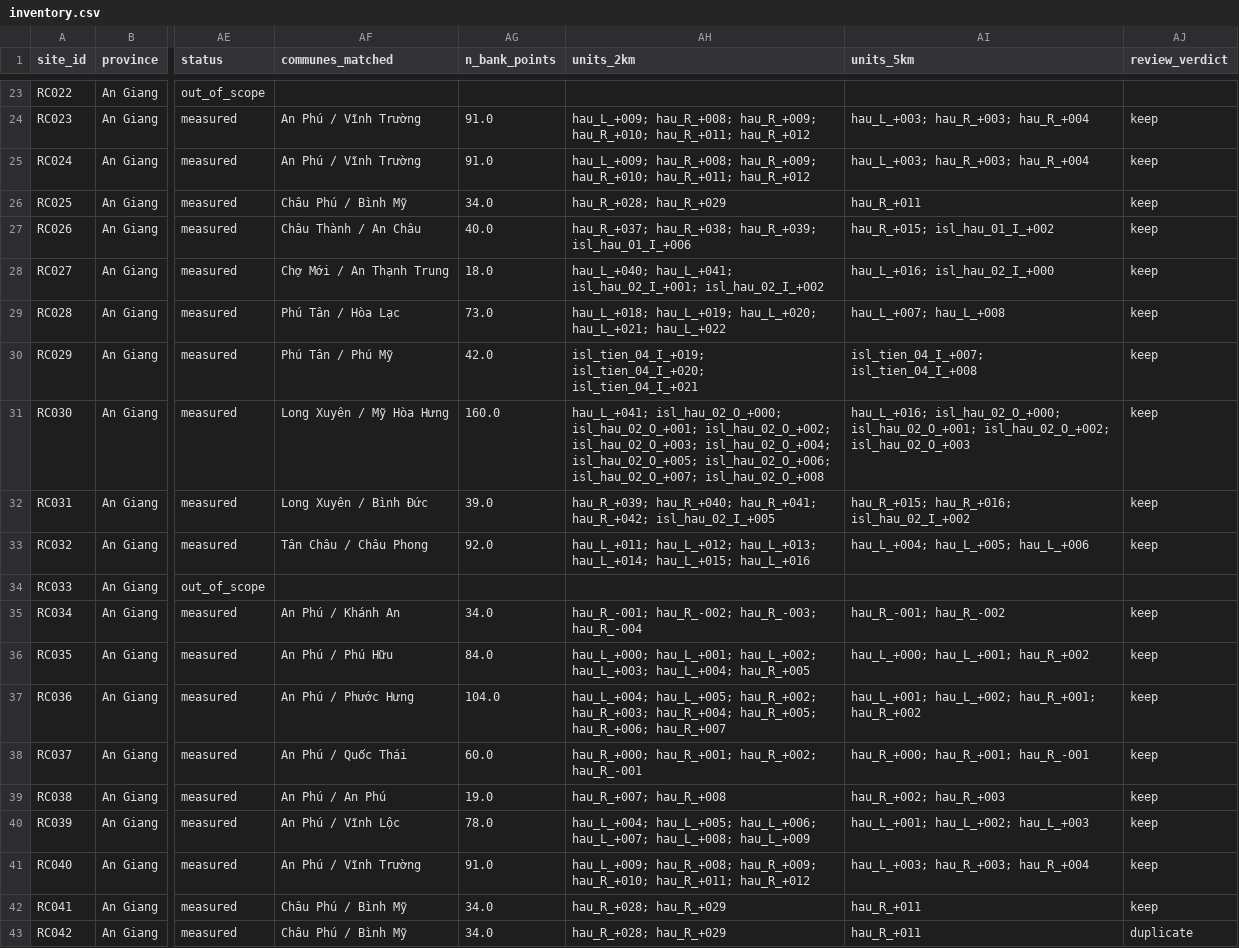
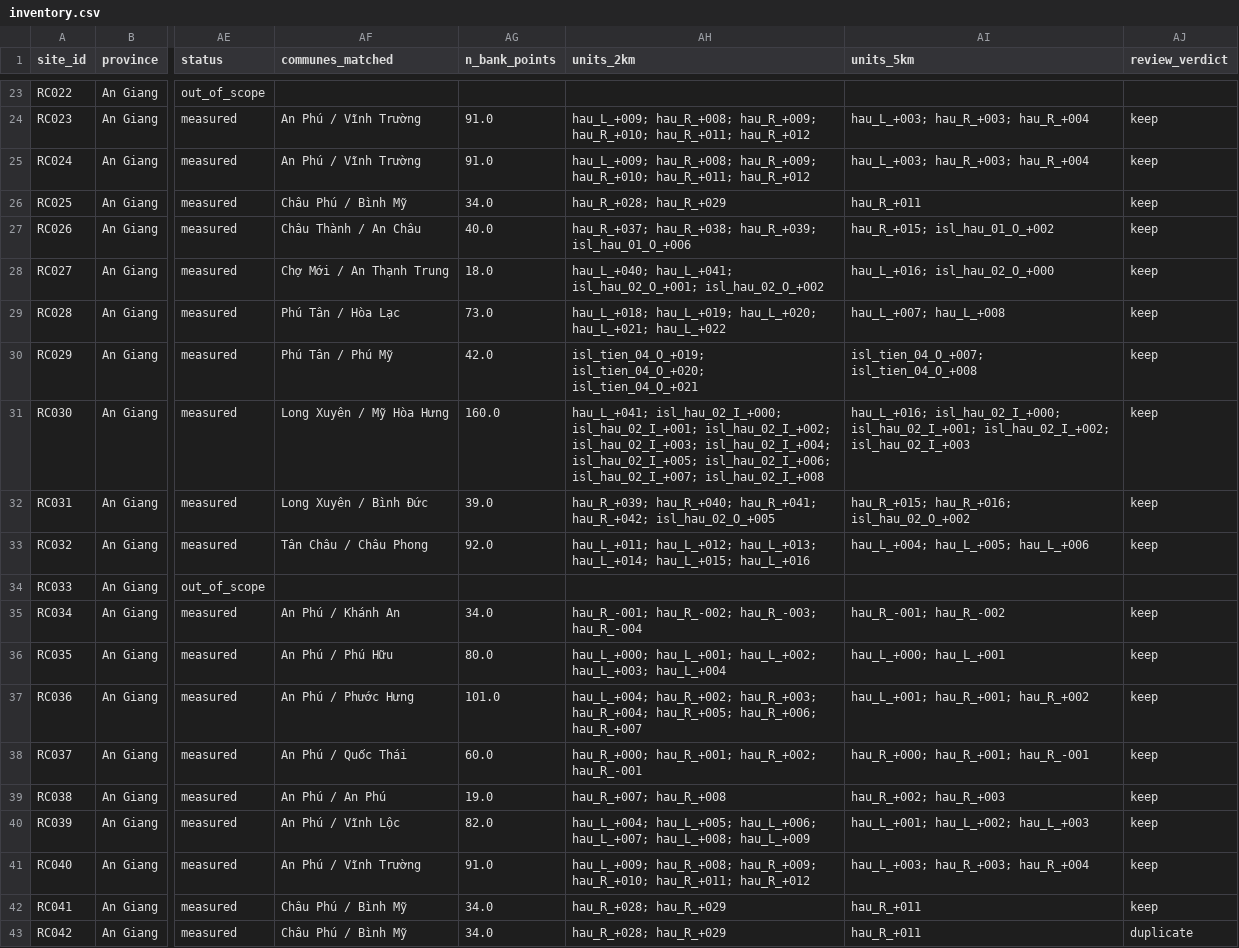
Before and after one commit to tronghia256-EdgeAI/mekong-bankline-forecast, a CSV file: data/hotspots/inventory.csv, drawn as a sheet; only a part is shown, gaps mark what is left out; the diff covers the shown part only; the diff names each change by its address in the sheet, - before the commit and + after, or states it on an @@ line.

Commit message:
P1 covariates per reach unit (physical and exposure, figure 6); fix swapped island bank sides (orientation test failed on channels wider than 300 m); narrow mode drops banks beyond the 1 km corridor; protocol draft

```diff
--- a/data/hotspots/inventory.csv
+++ b/data/hotspots/inventory.csv
-AH27 (units_2km): …hau_R_+038; hau_R_+039; isl_hau_01_I_+006
+AH27 (units_2km): …hau_R_+038; hau_R_+039; isl_hau_01_O_+006
-AI27 (units_5km): hau_R_+015; isl_hau_01_I_+002
+AI27 (units_5km): hau_R_+015; isl_hau_01_O_+002
-AH28 (units_2km): hau_L_+040; hau_L_+041; isl_hau_02_I_+001; isl_hau_02_I_+002
+AH28 (units_2km): hau_L_+040; hau_L_+041; isl_hau_02_O_+001; isl_hau_02_O_+002
-AI28 (units_5km): hau_L_+016; isl_hau_02_I_+000
+AI28 (units_5km): hau_L_+016; isl_hau_02_O_+000
-AH30 (units_2km): isl_tien_04_I_+019; isl_tien_04_I_+020; isl_tien_04_I_+021
+AH30 (units_2km): isl_tien_04_O_+019; isl_tien_04_O_+020; isl_tien_04_O_+021
-AI30 (units_5km): isl_tien_04_I_+007; isl_tien_04_I_+008
+AI30 (units_5km): isl_tien_04_O_+007; isl_tien_04_O_+008
-AH31 (units_2km): hau_L_+041; isl_hau_02_O_+000; isl_hau_02_O_+001; isl_hau_02_O_+002; isl_hau_02_O_+003; isl_hau_02_O_+004; isl_hau_02_O_+005; isl_hau_02_O_+006; isl_hau_02_O_+007; isl_hau_02_O_+008
+AH31 (units_2km): hau_L_+041; isl_hau_02_I_+000; isl_hau_02_I_+001; isl_hau_02_I_+002; isl_hau_02_I_+003; isl_hau_02_I_+004; isl_hau_02_I_+005; isl_hau_02_I_+006; isl_hau_02_I_+007; isl_hau_02_I_+008
-AI31 (units_5km): hau_L_+016; isl_hau_02_O_+000; isl_hau_02_O_+001; isl_hau_02_O_+002; isl_hau_02_O_+003
+AI31 (units_5km): hau_L_+016; isl_hau_02_I_+000; isl_hau_02_I_+001; isl_hau_02_I_+002; isl_hau_02_I_+003
-AH32 (units_2km): …hau_R_+041; hau_R_+042; isl_hau_02_I_+005
+AH32 (units_2km): …hau_R_+041; hau_R_+042; isl_hau_02_O_+005
-AI32 (units_5km): hau_R_+015; hau_R_+016; isl_hau_02_I_+002
+AI32 (units_5km): hau_R_+015; hau_R_+016; isl_hau_02_O_+002
-AG36 (n_bank_points): 84.0
+AG36 (n_bank_points): 80.0
-AH36 (units_2km): …hau_L_+002; hau_L_+003; hau_L_+004; hau_R_+005
+AH36 (units_2km): …hau_L_+002; hau_L_+003; hau_L_+004
-AI36 (units_5km): hau_L_+000; hau_L_+001; hau_R_+002
+AI36 (units_5km): hau_L_+000; hau_L_+001
-AG37 (n_bank_points): 104.0
+AG37 (n_bank_points): 101.0
-AH37 (units_2km): hau_L_+004; hau_L_+005; hau_R_+002; hau_R_+003;…
+AH37 (units_2km): hau_L_+004; hau_R_+002; hau_R_+003;…
-AI37 (units_5km): hau_L_+001; hau_L_+002; hau_R_+001; hau_R_+002
+AI37 (units_5km): hau_L_+001; hau_R_+001; hau_R_+002
-AG40 (n_bank_points): 78.0
+AG40 (n_bank_points): 82.0
```
Also changed, not shown: 128 edited cells elsewhere in this file, data/hotspots/inventory_draft.csv, 18 other files.
